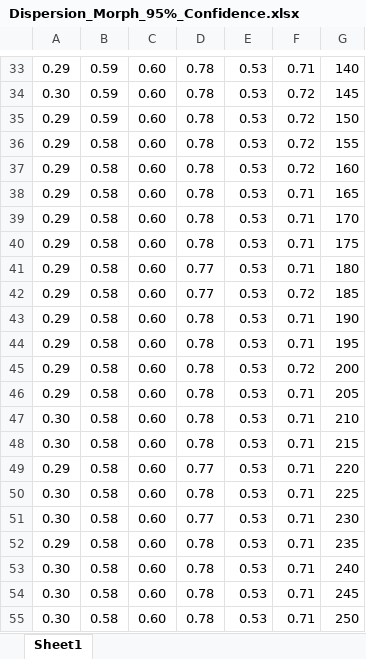
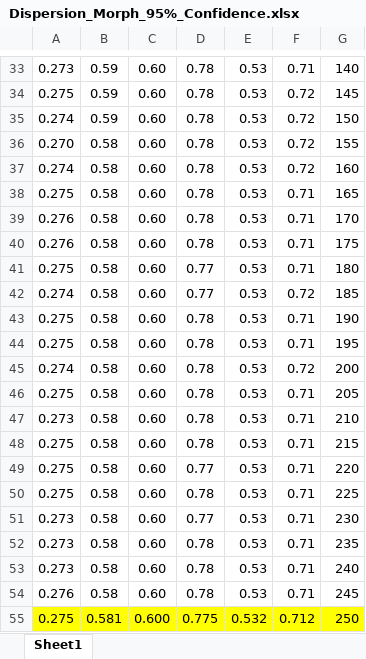
Before and after one commit to TonySombrero/Dispersion_Calculation, an Excel workbook: Confidence_Files/Dispersion_Morph_95%_Confidence.xlsx, sheet Sheet1, drawn as a sheet; only a part is shown, gaps mark what is left out; values as stored, in another font and other column widths than the file's, no borders; charts and pictures not drawn; removed rows and columns are numbered as before the commit, all else as after; the diff covers the shown part only; the diff names each change by its address in the sheet, - before the commit and + after, or states it on an @@ line.

```diff
--- a/Confidence_Files/Dispersion_Morph_95%_Confidence.xlsx (sheet Sheet1)
+++ b/Confidence_Files/Dispersion_Morph_95%_Confidence.xlsx (sheet Sheet1)
-A33: 0.29
+A33: 0.273
-A34: 0.30
+A34: 0.275
-A35: 0.29
+A35: 0.274
-A36: 0.29
+A36: 0.270
-A37: 0.29
+A37: 0.274
-A38: 0.29
+A38: 0.275
-A39:A40: 0.29
+A39:A40: 0.276
-A41: 0.29
+A41: 0.275
-A42: 0.29
+A42: 0.274
-A43:A44: 0.29
+A43:A44: 0.275
-A45: 0.29
+A45: 0.274
-A46: 0.29
+A46: 0.275
-A47: 0.30
+A47: 0.273
-A48: 0.30
+A48: 0.275
-A49: 0.29
+A49: 0.275
-A50: 0.30
+A50: 0.275
-A51: 0.30
+A51: 0.273
-A52: 0.29
+A52: 0.273
-A53: 0.30
+A53: 0.273
-A54: 0.30
+A54: 0.276
-row 55: 0.30 | 0.58 | 0.60 | 0.78 | 0.53 | 0.71 | 250
+row 55: 0.275 | 0.581 | 0.600 | 0.775 | 0.532 | 0.712 | 250
```
Also changed, not shown: 28 edited cells elsewhere in this sheet, charts or pictures, 34 other files.
